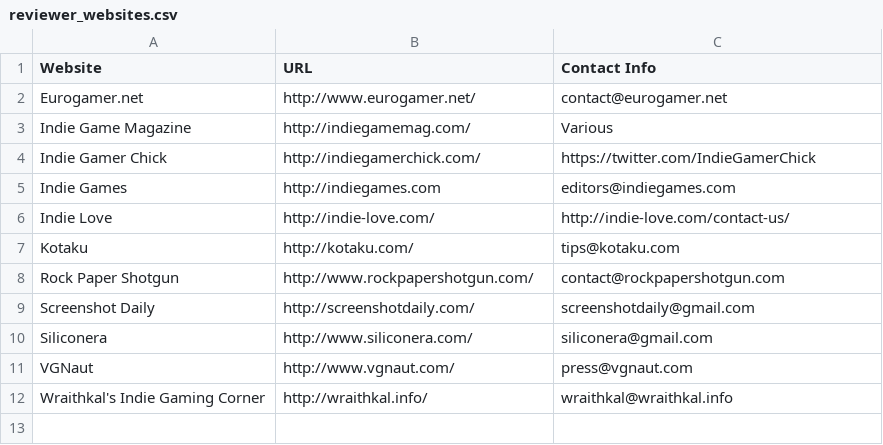
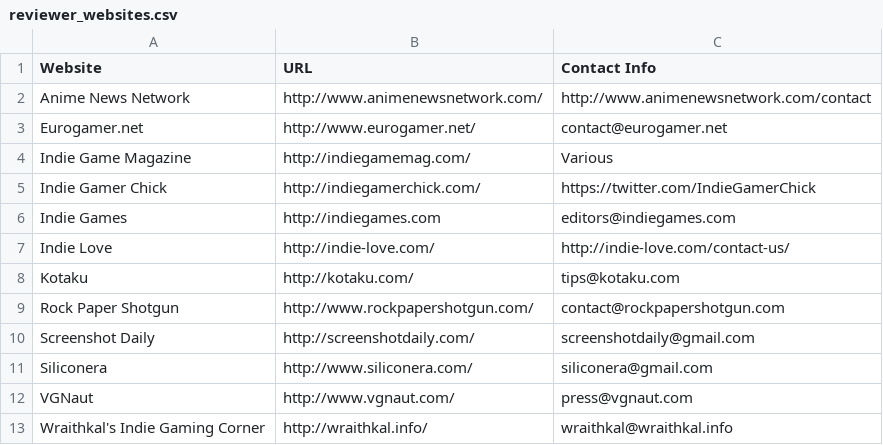
Before and after one commit to Infinite-Dango-Studios/ganbatte-resources, a CSV file: advertising/reviewer_websites.csv, drawn as a sheet.

Commit message:
Updated list of reviewer websites
Added Anime News Network to the list of reviewer websites.

```diff
--- a/advertising/reviewer_websites.csv
+++ b/advertising/reviewer_websites.csv
@@ -1,2 +1,3 @@
 "Website","URL","Contact Info"
+"Anime News Network","http://www.animenewsnetwork.com/","http://www.animenewsnetwork.com/contact"
 "Eurogamer.net","http://www.eurogamer.net/","contact@eurogamer.net"
```
